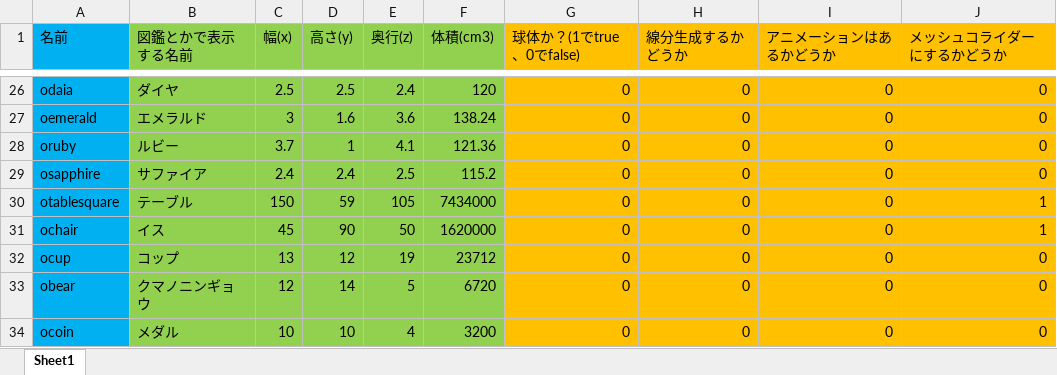
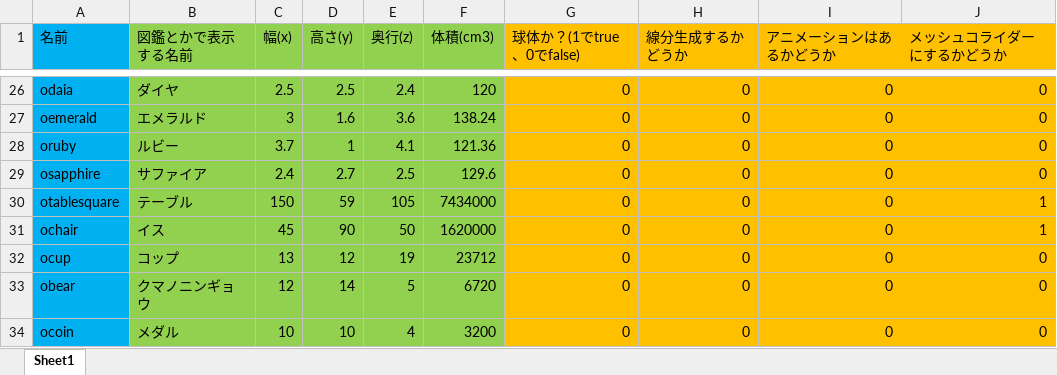
Before and after one commit to komura-athushi/kgEngine, an Excel workbook: PythonApplication1/PythonApplication1/file/Book1.xlsx, sheet Sheet1, drawn as a sheet; only a part is shown, gaps mark what is left out; values as stored, in another font and other column widths than the file's, no borders; the diff names each change by its address in the sheet, - before the commit and + after, or states it on an @@ line.

```diff
--- a/PythonApplication1/PythonApplication1/file/Book1.xlsx (sheet Sheet1)
+++ b/PythonApplication1/PythonApplication1/file/Book1.xlsx (sheet Sheet1)
-D29 (高さ(y)): 2.4
+D29 (高さ(y)): 2.7
-F29 (体積(cm3)): 115.2
+F29 (体積(cm3)): 129.6
```
Also changed, not shown: 11 other files.
